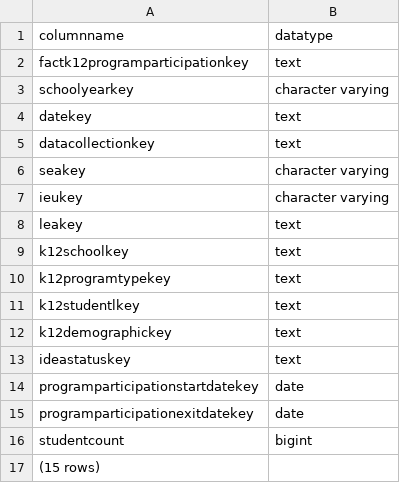
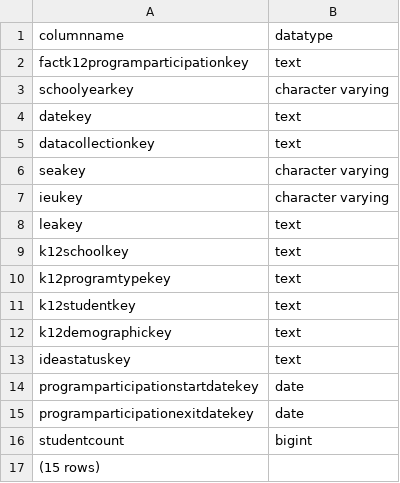
Before and after one commit to Ed-Fi-Exchange-OSS/Analytics-Middle-Tier-Contrib, a CSV file: CEDS Tests/testCases/results/PostgreSQL/FactK12ProgramParticipationsDataDictionary.csv, drawn as a sheet.

```diff
--- a/CEDS Tests/testCases/results/PostgreSQL/FactK12ProgramParticipationsDataDictionary.csv
+++ b/CEDS Tests/testCases/results/PostgreSQL/FactK12ProgramParticipationsDataDictionary.csv
@@ -10,3 +10,3 @@ k12schoolkey,text
 k12programtypekey,text
-k12studentlkey,text
+k12studentkey,text
 k12demographickey,text
```
Also changed, not shown: CEDS Tests/testCases/results/MSSQL/FactK12ProgramParticipationsDataDictionary.csv, 2 other files.
